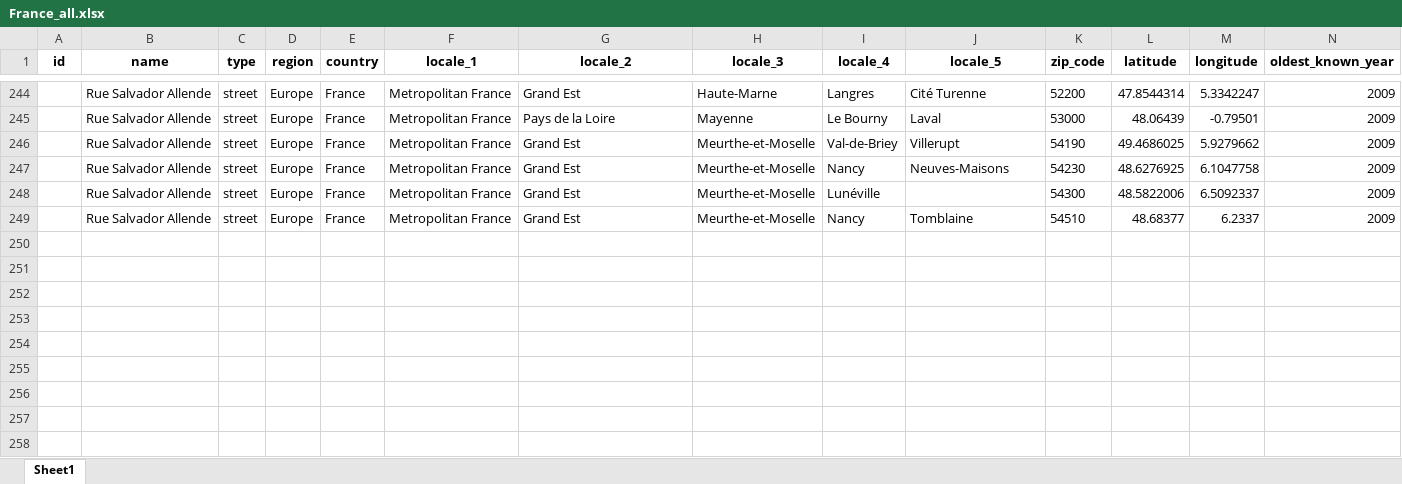
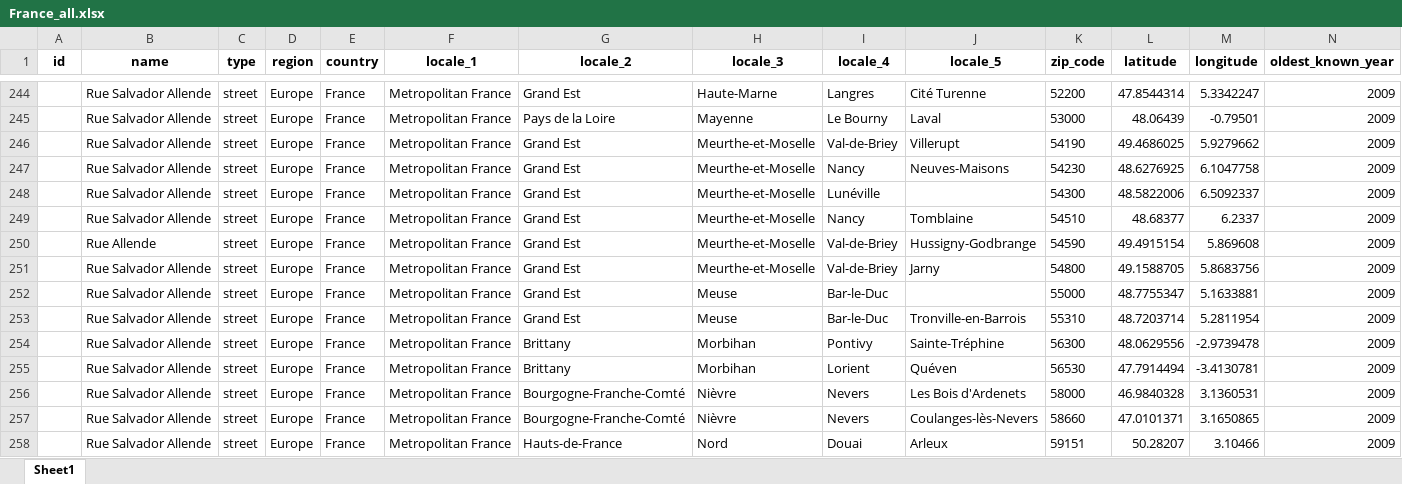
Before and after one commit to GoGroGlo/datasets-of-interest, an Excel workbook: a-place-for-salvador-allende/countries/France_all.xlsx, sheet Sheet1, drawn as a sheet; only a part is shown, gaps mark what is left out; values as stored, in another font and other column widths than the file's, no borders; conditional formats not drawn; rows hold the shown columns only; the diff covers the shown part only; the diff names each change by its address in the sheet, - before the commit and + after, or states it on an @@ line.

Commit message:
More FR data

```diff
--- a/a-place-for-salvador-allende/countries/France_all.xlsx (sheet Sheet1)
+++ b/a-place-for-salvador-allende/countries/France_all.xlsx (sheet Sheet1)
+row 250:  | Rue Allende | street | Europe | France | Metropolitan France | Grand Est | Meurthe-et-Moselle | Val-de-Briey | Hussigny-Godbrange | 54590 | 49.4915154 | 5.869608 | 2009
+row 251:  | Rue Salvador Allende | street | Europe | France | Metropolitan France | Grand Est | Meurthe-et-Moselle | Val-de-Briey | Jarny | 54800 | 49.1588705 | 5.8683756 | 2009
+row 252:  | Rue Salvador Allende | street | Europe | France | Metropolitan France | Grand Est | Meuse | Bar-le-Duc |  | 55000 | 48.7755347 | 5.1633881 | 2009
+row 253:  | Rue Salvador Allende | street | Europe | France | Metropolitan France | Grand Est | Meuse | Bar-le-Duc | Tronville-en-Barrois | 55310 | 48.7203714 | 5.2811954 | 2009
+row 254:  | Rue Salvador Allende | street | Europe | France | Metropolitan France | Brittany | Morbihan | Pontivy | Sainte-Tréphine | 56300 | 48.0629556 | -2.9739478 | 2009
+row 255:  | Rue Salvador Allende | street | Europe | France | Metropolitan France | Brittany | Morbihan | Lorient | Quéven | 56530 | 47.7914494 | -3.4130781 | 2009
+row 256:  | Rue Salvador Allende | street | Europe | France | Metropolitan France | Bourgogne-Franche-Comté | Nièvre | Nevers | Les Bois d'Ardenets | 58000 | 46.9840328 | 3.1360531 | 2009
+row 257:  | Rue Salvador Allende | street | Europe | France | Metropolitan France | Bourgogne-Franche-Comté | Nièvre | Nevers | Coulanges-lès-Nevers | 58660 | 47.0101371 | 3.1650865 | 2009
+row 258:  | Rue Salvador Allende | street | Europe | France | Metropolitan France | Hauts-de-France | Nord | Douai | Arleux | 59151 | 50.28207 | 3.10466 | 2009
```
Also changed, not shown: 11 added rows elsewhere in this sheet, 1 other file.
